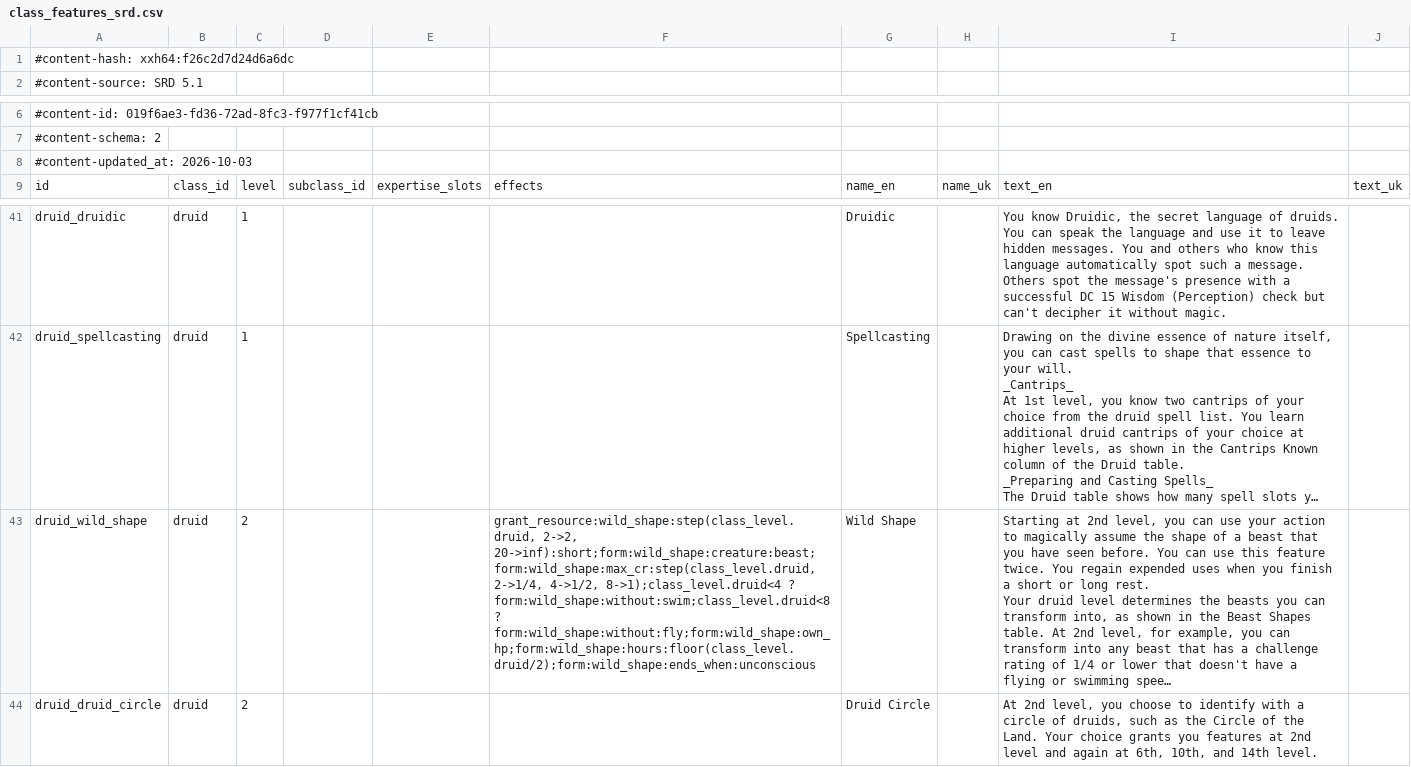
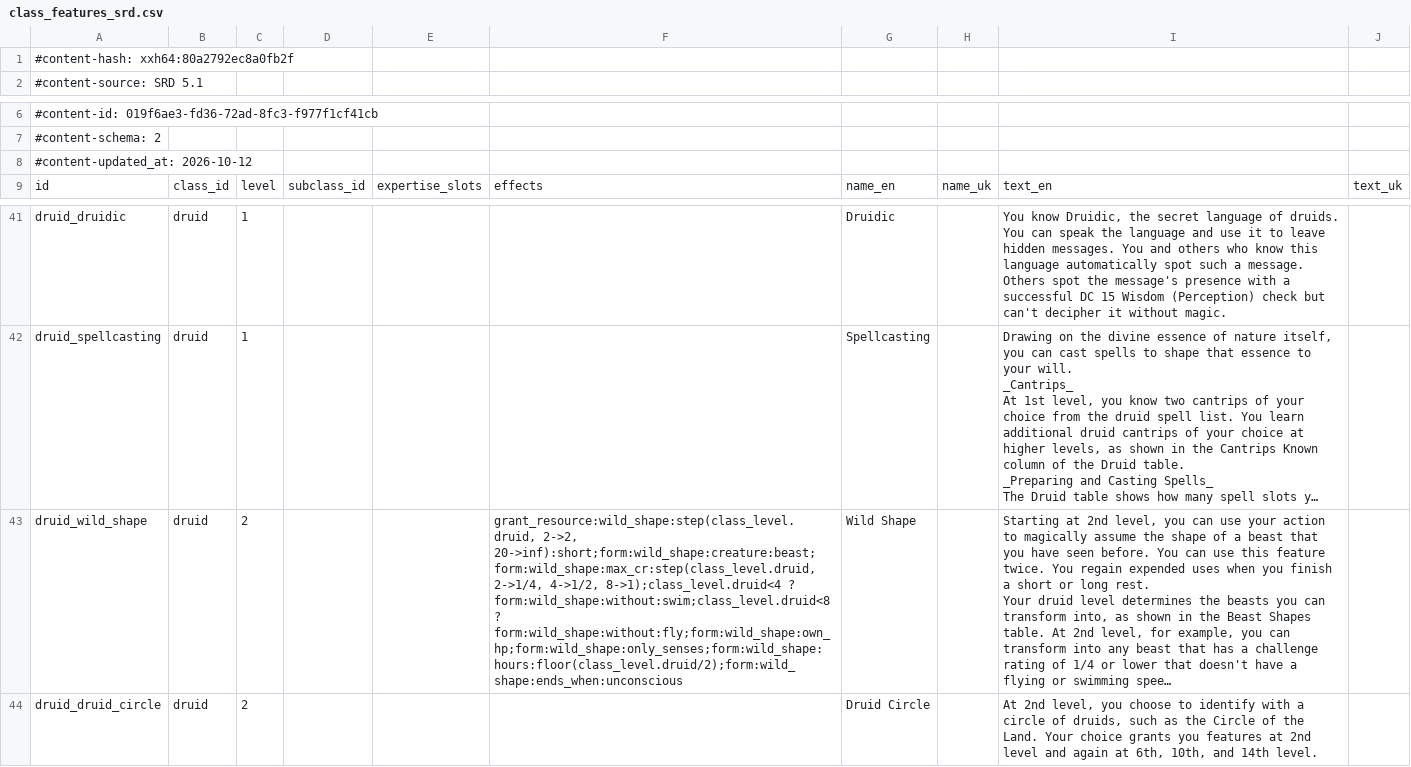
Before and after one commit to FernDragonborn/charnik-content-srd, a CSV file: srd-2014/class_features_srd.csv, drawn as a sheet; only a part is shown, gaps mark what is left out; long unchanged cells end in …; the diff names each change by its address in the sheet, - before the commit and + after, or states it on an @@ line.

```diff
--- a/srd-2014/class_features_srd.csv
+++ b/srd-2014/class_features_srd.csv
-A1: #content-hash: xxh64:f26c2d7d24d6a6dc
+A1: #content-hash: xxh64:80a2792ec8a0fb2f
-A8: #content-updated_at: 2026-10-03
+A8: #content-updated_at: 2026-10-12
-F43: …form:wild_shape:without:swim;class_level.druid<8 ? form:wild_shape:without:fly;form:wild_shape:own_hp;form:wild_shape:hours:floor(class_level.druid/2);form:wild_shape:ends_when:unconscious
+F43: …form:wild_shape:without:swim;class_level.druid<8 ? form:wild_shape:without:fly;form:wild_shape:own_hp;form:wild_shape:only_senses;form:wild_shape:hours:floor(class_level.druid/2);form:wild_shape:ends_when:unconscious
```
